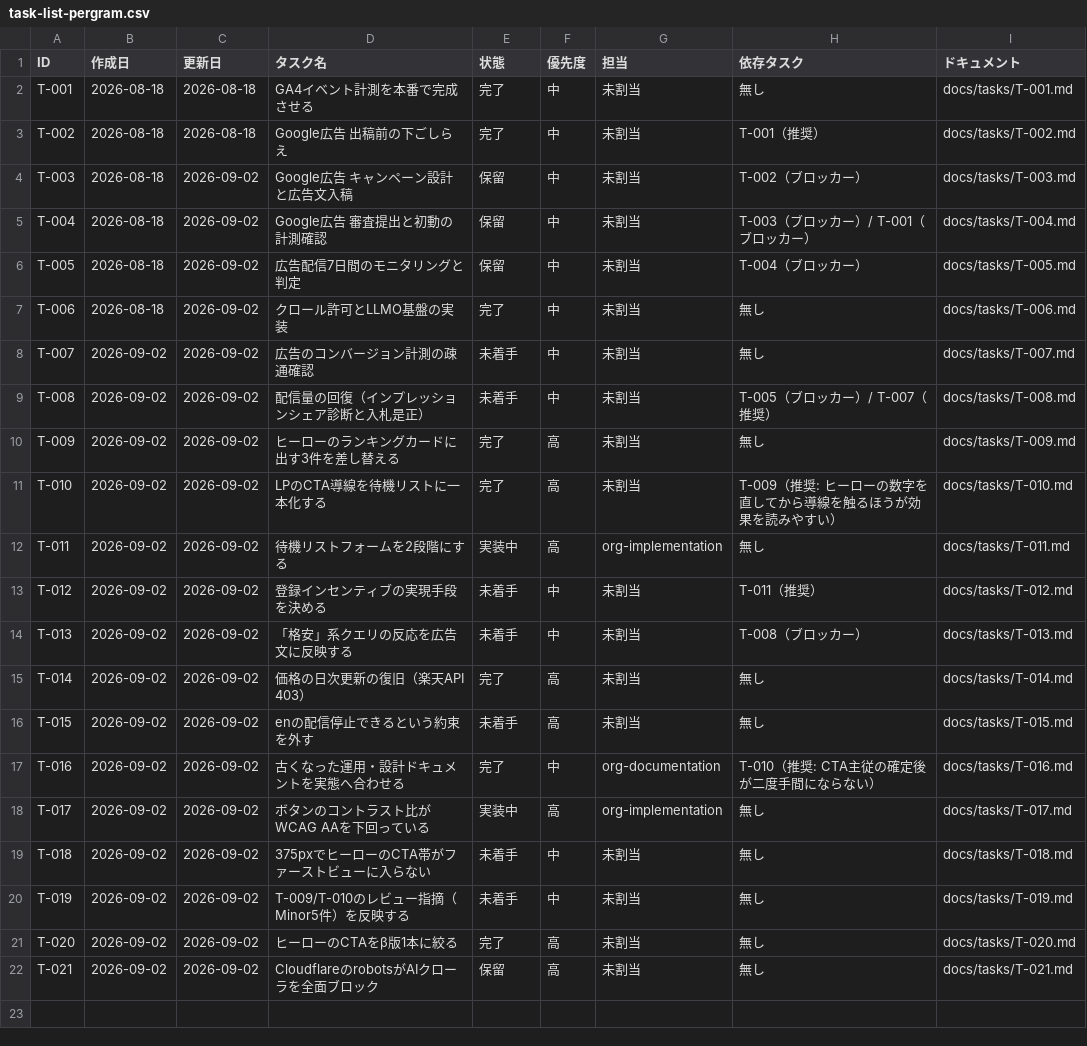
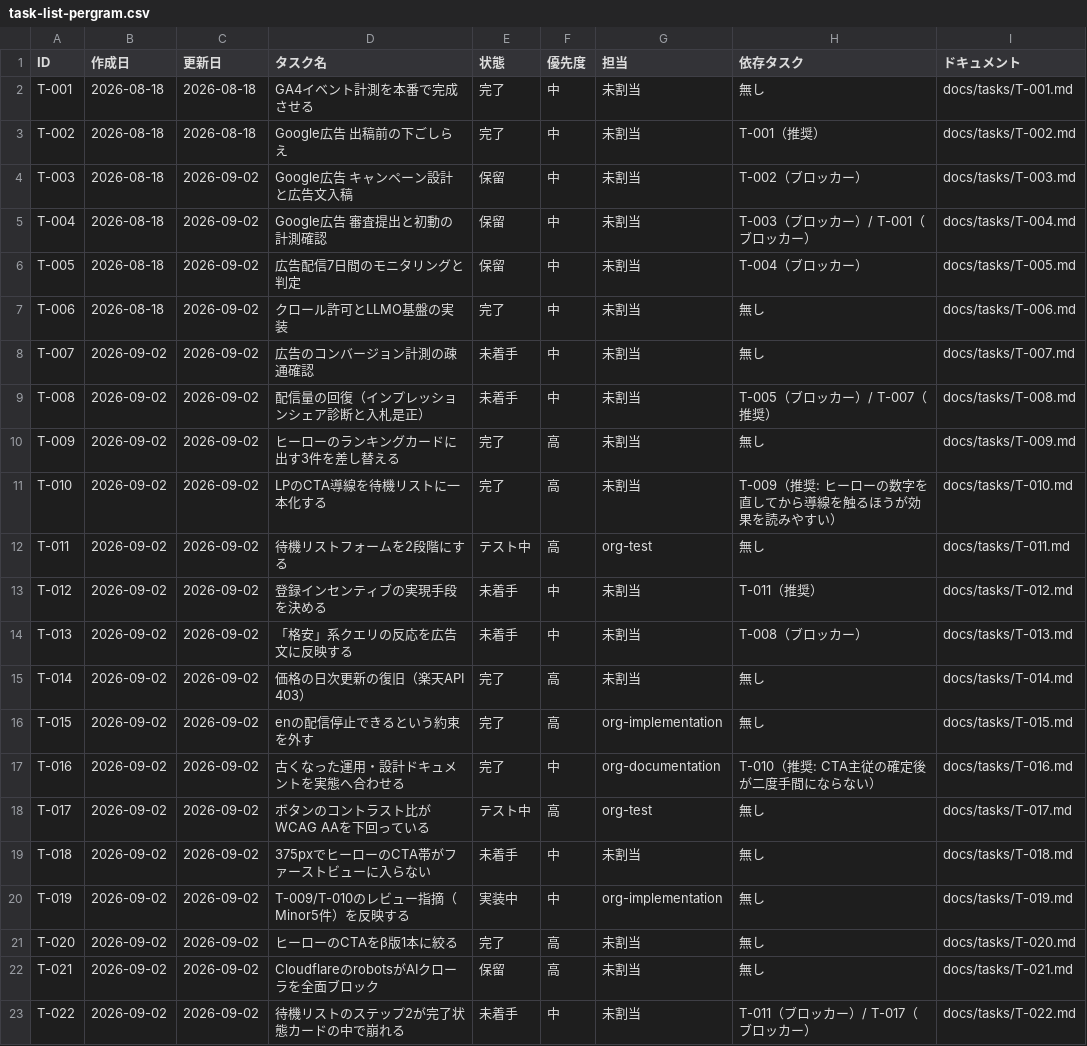
Before and after one commit to umiji/pergram, a CSV file: docs/task-list-pergram.csv, drawn as a sheet.

Commit message:
docs(org): T-022を起票し、UI規約から色の16進値を外して意味の定義だけにする
- T-022: T-011 が範囲外として報告した表示崩れ（完了状態カードの中でラベルが
  中央寄せになり、カードが二重枠に見える）を回付先として起票。T-011 / T-017 待ち
- .claude/rules/pergram-ui-copy.md: --signal / --verified の16進値が実装と
  食い違っていた（規約は青・緑、実装は橙系）。値を書くから取り残されるので、
  規約は色の意味だけを定め、値の出所は tokens.css ひとつにする
- T-017 が新設した --line-control を、色を増やしたわけではない旨とともに例外として明記
- T-015 完了

```diff
--- a/docs/task-list-pergram.csv
+++ b/docs/task-list-pergram.csv
@@ -11,3 +11,3 @@ T-009,2026-09-02,2026-09-02,ヒーローのランキングカードに出す3件
 T-010,2026-09-02,2026-09-02,LPのCTA導線を待機リストに一本化する,完了,高,未割当,T-009（推奨: ヒーローの数字を直してから導線を触るほうが効果を読みやすい）,docs/tasks/T-010.md
-T-011,2026-09-02,2026-09-02,待機リストフォームを2段階にする,実装中,高,org-implementation,無し,docs/tasks/T-011.md
+T-011,2026-09-02,2026-09-02,待機リストフォームを2段階にする,テスト中,高,org-test,無し,docs/tasks/T-011.md
 T-012,2026-09-02,2026-09-02,登録インセンティブの実現手段を決める,未着手,中,未割当,T-011（推奨）,docs/tasks/T-012.md
@@ -15,8 +15,9 @@ T-013,2026-09-02,2026-09-02,「格安」系クエリの反応を広告文に反
 T-014,2026-09-02,2026-09-02,価格の日次更新の復旧（楽天API 403）,完了,高,未割当,無し,docs/tasks/T-014.md
-T-015,2026-09-02,2026-09-02,enの配信停止できるという約束を外す,未着手,高,未割当,無し,docs/tasks/T-015.md
+T-015,2026-09-02,2026-09-02,enの配信停止できるという約束を外す,完了,高,org-implementation,無し,docs/tasks/T-015.md
 T-016,2026-09-02,2026-09-02,古くなった運用・設計ドキュメントを実態へ合わせる,完了,中,org-documentation,T-010（推奨: CTA主従の確定後が二度手間にならない）,docs/tasks/T-016.md
-T-017,2026-09-02,2026-09-02,ボタンのコントラスト比がWCAG AAを下回っている,実装中,高,org-implementation,無し,docs/tasks/T-017.md
+T-017,2026-09-02,2026-09-02,ボタンのコントラスト比がWCAG AAを下回っている,テスト中,高,org-test,無し,docs/tasks/T-017.md
 T-018,2026-09-02,2026-09-02,375pxでヒーローのCTA帯がファーストビューに入らない,未着手,中,未割当,無し,docs/tasks/T-018.md
-T-019,2026-09-02,2026-09-02,T-009/T-010のレビュー指摘（Minor5件）を反映する,未着手,中,未割当,無し,docs/tasks/T-019.md
+T-019,2026-09-02,2026-09-02,T-009/T-010のレビュー指摘（Minor5件）を反映する,実装中,中,org-implementation,無し,docs/tasks/T-019.md
 T-020,2026-09-02,2026-09-02,ヒーローのCTAをβ版1本に絞る,完了,高,未割当,無し,docs/tasks/T-020.md
 T-021,2026-09-02,2026-09-02,CloudflareのrobotsがAIクローラを全面ブロック,保留,高,未割当,無し,docs/tasks/T-021.md
+T-022,2026-09-02,2026-09-02,待機リストのステップ2が完了状態カードの中で崩れる,未着手,中,未割当,T-011（ブロッカー）/ T-017（ブロッカー）,docs/tasks/T-022.md
```
Also changed, not shown: 4 other files.
